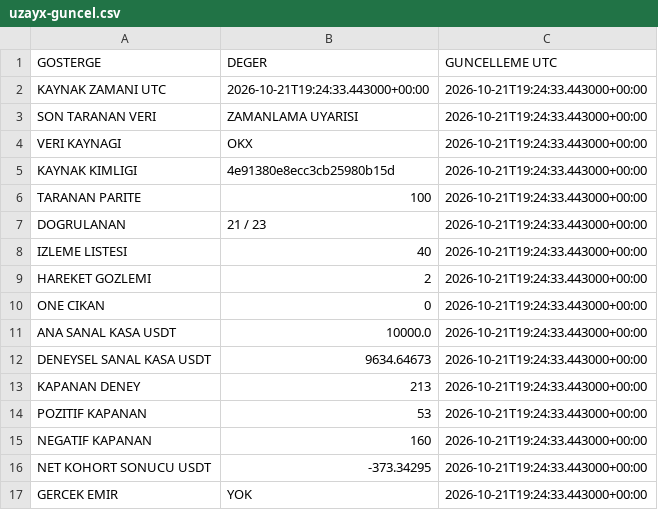
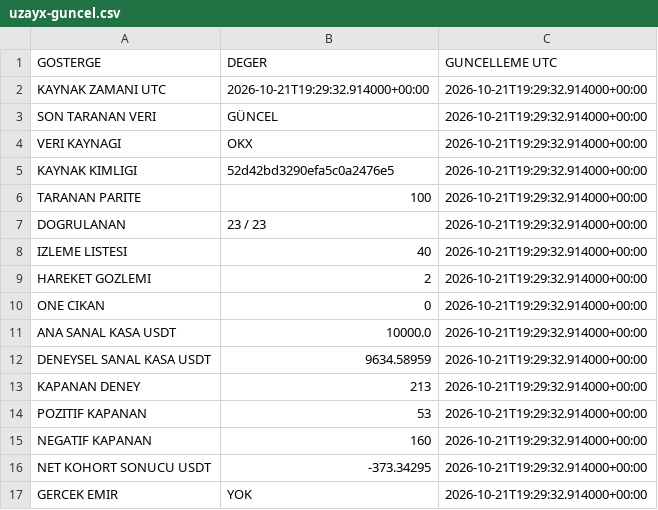
Before and after one commit to onurqlp/coin-live-pro, a CSV file: web/data/uzayx-guncel.csv, drawn as a sheet.

```diff
--- a/web/data/uzayx-guncel.csv
+++ b/web/data/uzayx-guncel.csv
@@ -1,17 +1,17 @@
 GOSTERGE,DEGER,GUNCELLEME UTC
-KAYNAK ZAMANI UTC,2026-10-21T19:24:33.443000+00:00,2026-10-21T19:24:33.443000+00:00
-SON TARANAN VERI,ZAMANLAMA UYARISI,2026-10-21T19:24:33.443000+00:00
-VERI KAYNAGI,OKX,2026-10-21T19:24:33.443000+00:00
-KAYNAK KIMLIGI,4e91380e8ecc3cb25980b15d,2026-10-21T19:24:33.443000+00:00
-TARANAN PARITE,100,2026-10-21T19:24:33.443000+00:00
-DOGRULANAN,21 / 23,2026-10-21T19:24:33.443000+00:00
-IZLEME LISTESI,40,2026-10-21T19:24:33.443000+00:00
-HAREKET GOZLEMI,2,2026-10-21T19:24:33.443000+00:00
-ONE CIKAN,0,2026-10-21T19:24:33.443000+00:00
-ANA SANAL KASA USDT,10000.0,2026-10-21T19:24:33.443000+00:00
-DENEYSEL SANAL KASA USDT,9634.64673,2026-10-21T19:24:33.443000+00:00
-KAPANAN DENEY,213,2026-10-21T19:24:33.443000+00:00
-POZITIF KAPANAN,53,2026-10-21T19:24:33.443000+00:00
-NEGATIF KAPANAN,160,2026-10-21T19:24:33.443000+00:00
-NET KOHORT SONUCU USDT,-373.34295,2026-10-21T19:24:33.443000+00:00
-GERCEK EMIR,YOK,2026-10-21T19:24:33.443000+00:00
+KAYNAK ZAMANI UTC,2026-10-21T19:29:32.914000+00:00,2026-10-21T19:29:32.914000+00:00
+SON TARANAN VERI,GÜNCEL,2026-10-21T19:29:32.914000+00:00
+VERI KAYNAGI,OKX,2026-10-21T19:29:32.914000+00:00
+KAYNAK KIMLIGI,52d42bd3290efa5c0a2476e5,2026-10-21T19:29:32.914000+00:00
+TARANAN PARITE,100,2026-10-21T19:29:32.914000+00:00
+DOGRULANAN,23 / 23,2026-10-21T19:29:32.914000+00:00
+IZLEME LISTESI,40,2026-10-21T19:29:32.914000+00:00
+HAREKET GOZLEMI,2,2026-10-21T19:29:32.914000+00:00
+ONE CIKAN,0,2026-10-21T19:29:32.914000+00:00
+ANA SANAL KASA USDT,10000.0,2026-10-21T19:29:32.914000+00:00
+DENEYSEL SANAL KASA USDT,9634.58959,2026-10-21T19:29:32.914000+00:00
+KAPANAN DENEY,213,2026-10-21T19:29:32.914000+00:00
+POZITIF KAPANAN,53,2026-10-21T19:29:32.914000+00:00
+NEGATIF KAPANAN,160,2026-10-21T19:29:32.914000+00:00
+NET KOHORT SONUCU USDT,-373.34295,2026-10-21T19:29:32.914000+00:00
+GERCEK EMIR,YOK,2026-10-21T19:29:32.914000+00:00
```
Also changed, not shown: 43 other files.
